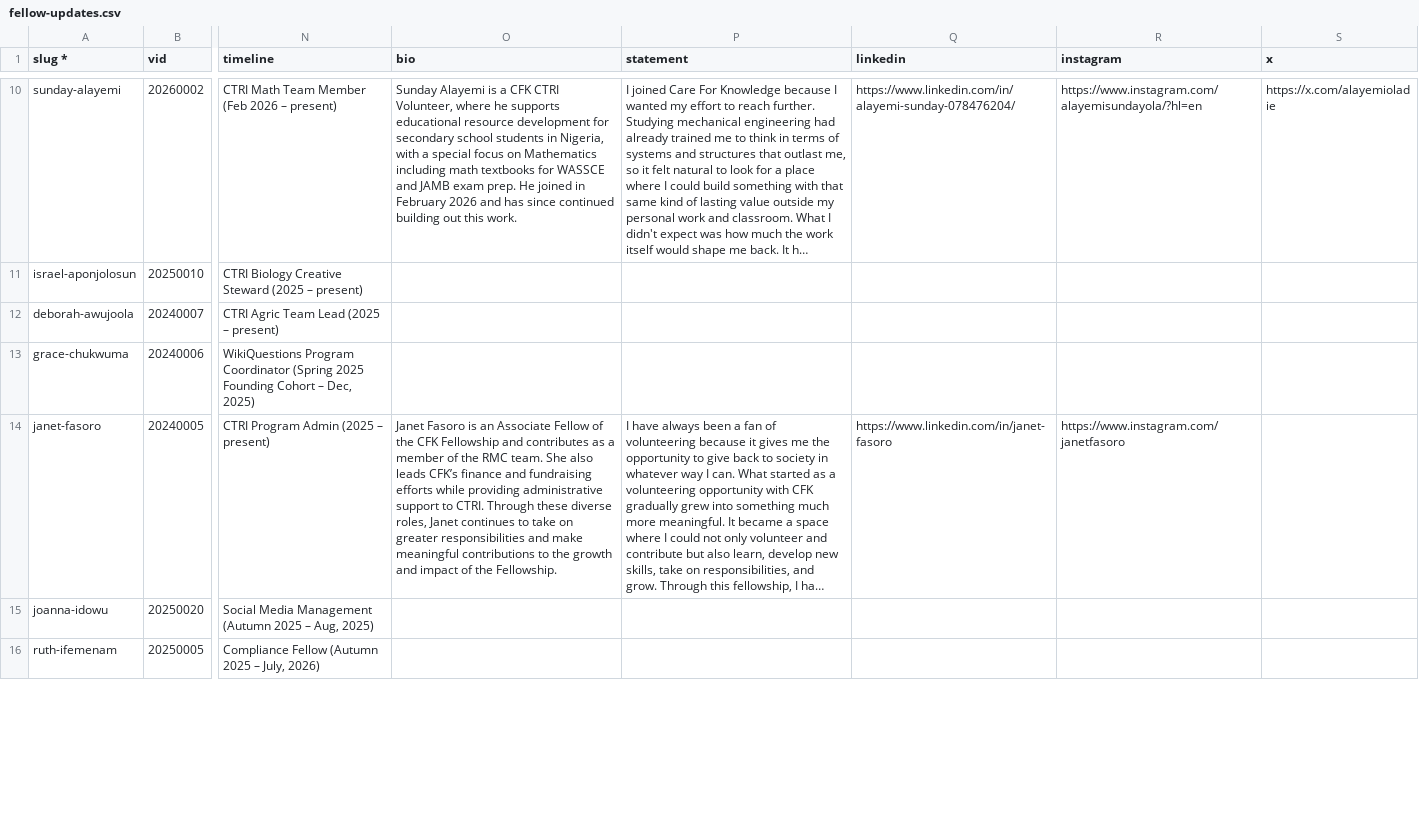
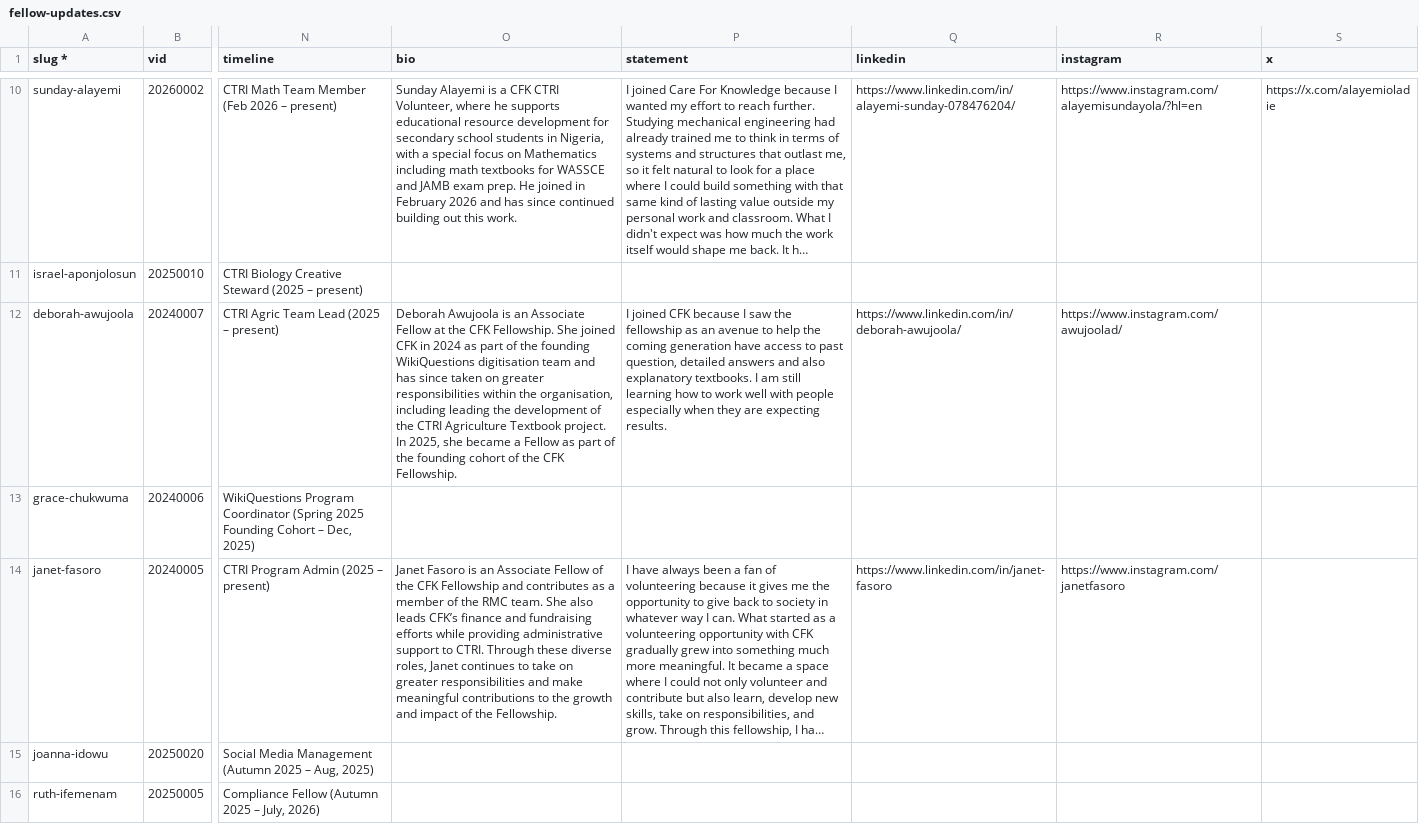
Before and after one commit to JoshuaOlu/cfk-fellowship-website, a CSV file: scripts/fellow-updates.csv, drawn as a sheet; only a part is shown, gaps mark what is left out; long unchanged cells end in …; the diff covers the shown part only; the diff names each change by its address in the sheet, - before the commit and + after, or states it on an @@ line.

Commit message:
Updated Deborah, Folakemi, Paulina, and Peace

```diff
--- a/scripts/fellow-updates.csv
+++ b/scripts/fellow-updates.csv
-O12 (bio): (empty)
+O12 (bio): Deborah Awujoola is an Associate Fellow at the CFK Fellowship. She joined CFK in 2024 as part of the founding WikiQuestions digitisation team and has since taken on greater responsibilities within the organisation, including leading the development of the CTRI Agriculture Textbook project. In 2025, she became a Fellow as part of the founding cohort of the CFK Fellowship.
-P12 (statement): (empty)
+P12 (statement): I joined CFK because I saw the fellowship as an avenue to help the coming generation have access to past question, detailed answers and also explanatory textbooks. I am still learning how to work well with people especially when they are expecting results.
-Q12 (linkedin): (empty)
+Q12 (linkedin): https://www.linkedin.com/in/deborah-awujoola/
-R12 (instagram): (empty)
+R12 (instagram): https://www.instagram.com/awujoolad/
```
Also changed, not shown: 11 edited cells elsewhere in this file, 7 other files.
